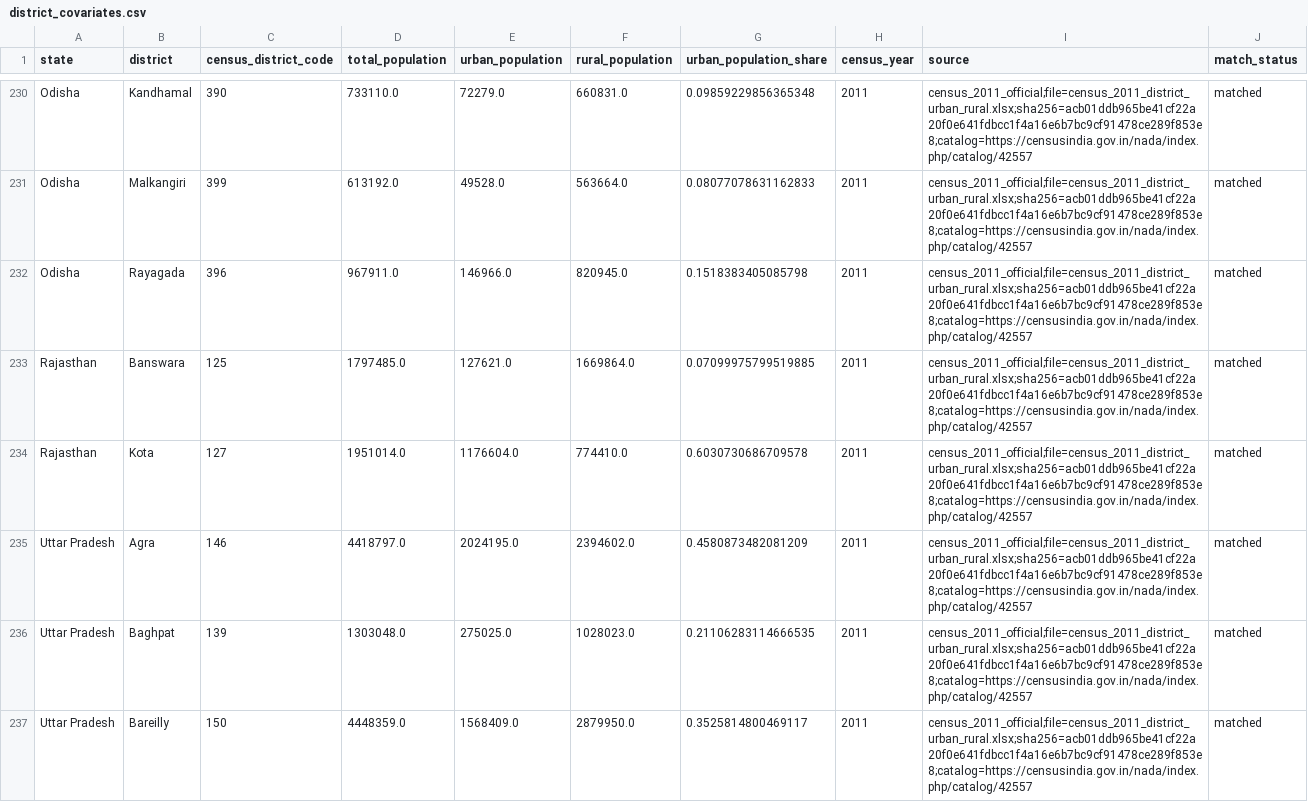
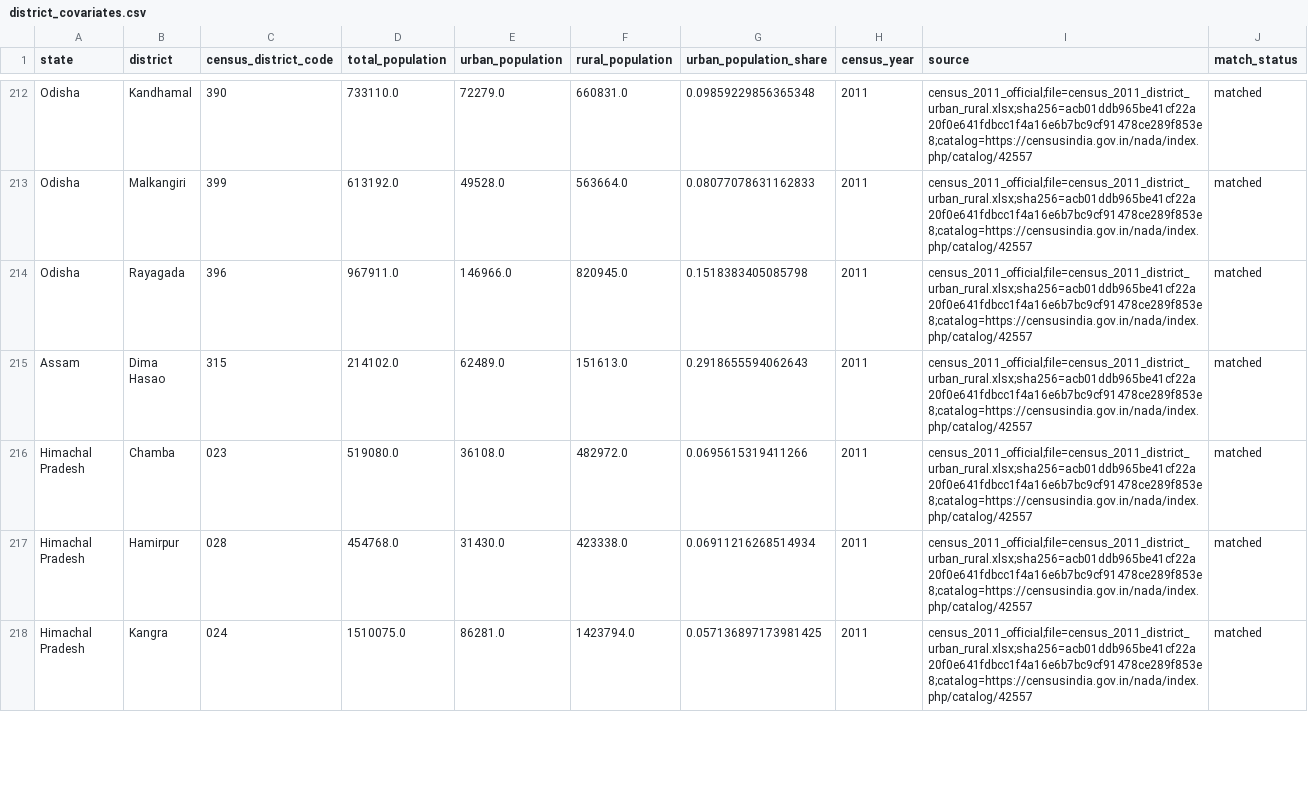
Before and after one commit to rokpolar/CVND, a CSV file: data/intermediate/district_covariates.csv, drawn as a sheet; only a part is shown, gaps mark what is left out; the shorter side is filled out with more unchanged rows; the diff covers the shown part only.

```diff
--- a/data/intermediate/district_covariates.csv
+++ b/data/intermediate/district_covariates.csv
@@ -232,6 +214 @@ Odisha,Malkangiri,399,613192.0,49528.0,563664.0,0.08077078631162833,2011,census_
 Odisha,Rayagada,396,967911.0,146966.0,820945.0,0.1518383405085798,2011,census_2011_official;file=census_2011_district_urban_rural.xlsx;sha256=acb01ddb965be41cf22a20f0e641fdbcc1f4a16e6b7bc9cf91478ce289f853e8;catalog=https://censusindia.gov.in/nada/index.php/catalog/42557,matched
-Rajasthan,Banswara,125,1797485.0,127621.0,1669864.0,0.07099975799519885,2011,census_2011_official;file=census_2011_district_urban_rural.xlsx;sha256=acb01ddb965be41cf22a20f0e641fdbcc1f4a16e6b7bc9cf91478ce289f853e8;catalog=https://censusindia.gov.in/nada/index.php/catalog/42557,matched
-Rajasthan,Kota,127,1951014.0,1176604.0,774410.0,0.6030730686709578,2011,census_2011_official;file=census_2011_district_urban_rural.xlsx;sha256=acb01ddb965be41cf22a20f0e641fdbcc1f4a16e6b7bc9cf91478ce289f853e8;catalog=https://censusindia.gov.in/nada/index.php/catalog/42557,matched
-Uttar Pradesh,Agra,146,4418797.0,2024195.0,2394602.0,0.4580873482081209,2011,census_2011_official;file=census_2011_district_urban_rural.xlsx;sha256=acb01ddb965be41cf22a20f0e641fdbcc1f4a16e6b7bc9cf91478ce289f853e8;catalog=https://censusindia.gov.in/nada/index.php/catalog/42557,matched
-Uttar Pradesh,Baghpat,139,1303048.0,275025.0,1028023.0,0.21106283114666535,2011,census_2011_official;file=census_2011_district_urban_rural.xlsx;sha256=acb01ddb965be41cf22a20f0e641fdbcc1f4a16e6b7bc9cf91478ce289f853e8;catalog=https://censusindia.gov.in/nada/index.php/catalog/42557,matched
-Uttar Pradesh,Bareilly,150,4448359.0,1568409.0,2879950.0,0.3525814800469117,2011,census_2011_official;file=census_2011_district_urban_rural.xlsx;sha256=acb01ddb965be41cf22a20f0e641fdbcc1f4a16e6b7bc9cf91478ce289f853e8;catalog=https://censusindia.gov.in/nada/index.php/catalog/42557,matched
```
Also changed, not shown: 14 removed rows and 26 moved rows elsewhere in this file, data/raw/events.csv, 19 other files.
